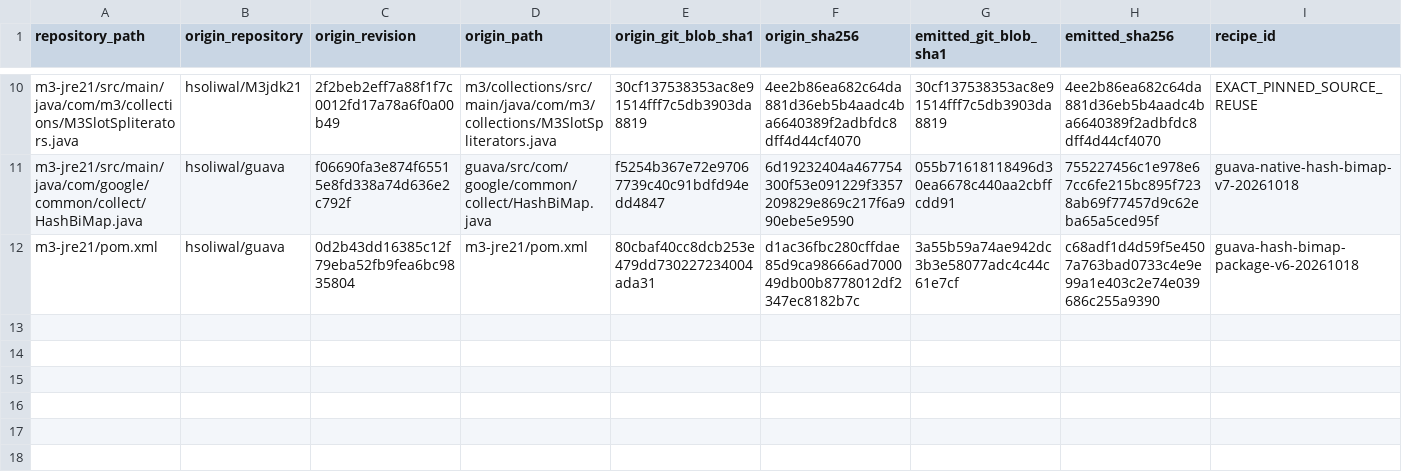
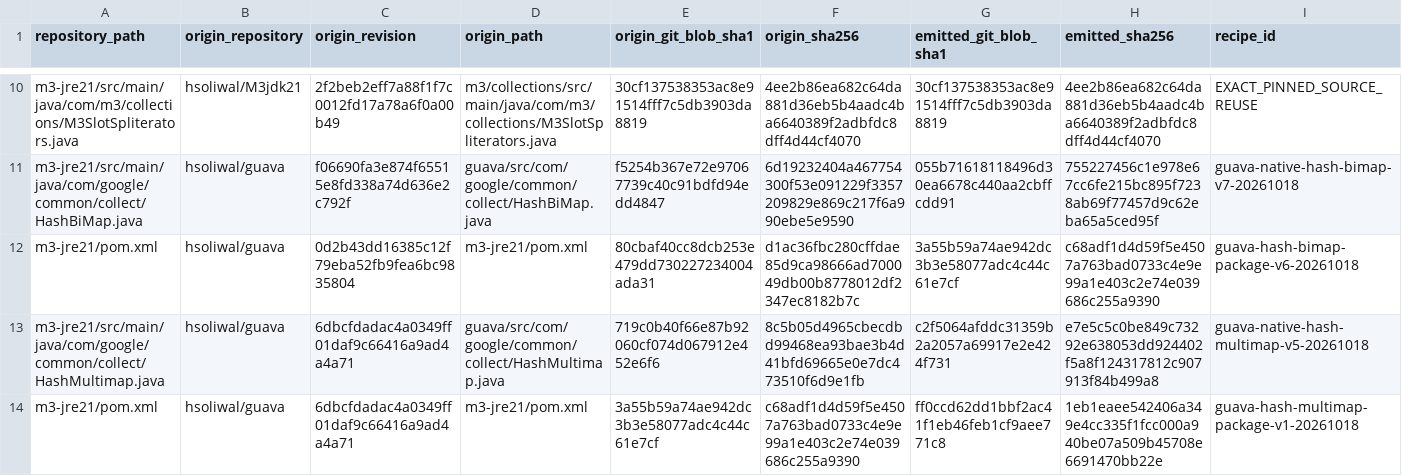
Before and after one commit to hsoliwal/guava, a TSV file: m3-jre21/SOURCE_PROVENANCE.tsv, drawn as a sheet; only a part is shown, gaps mark what is left out; rows hold the shown columns only; the diff names each change by its address in the sheet, - before the commit and + after, or states it on an @@ line.

Commit message:
Implement native HashMultimap array storage and measured callback allocation reduction

```diff
--- a/m3-jre21/SOURCE_PROVENANCE.tsv
+++ b/m3-jre21/SOURCE_PROVENANCE.tsv
+row 13: m3-jre21/src/main/java/com/google/common/collect/HashMultimap.java | hsoliwal/guava | 6dbcfdadac4a0349ff01daf9c66416a9ad4a4a71 | guava/src/com/google/common/collect/HashMultimap.java | 719c0b40f66e87b92060cf074d067912e452e6f6 | 8c5b05d4965cbecdbd99468ea93bae3b4d41bfd69665e0e7dc473510f6d9e1fb | c2f5064afddc31359b2a2057a69917e2e424f731 | e7e5c5c0be849c73292e638053dd924402f5a8f124317812c907913f84b499a8 | guava-native-hash-multimap-v5-20261018
+row 14: m3-jre21/pom.xml | hsoliwal/guava | 6dbcfdadac4a0349ff01daf9c66416a9ad4a4a71 | m3-jre21/pom.xml | 3a55b59a74ae942dc3b3e58077adc4c44c61e7cf | c68adf1d4d59f5e4507a763bad0733c4e9e99a1e403c2e74e039686c255a9390 | ff0ccd62dd1bbf2ac41f1eb46feb1cf9aee771c8 | 1eb1eaee542406a349e4cc335f1fcc000a940be07a509b45708e6691470bb22e | guava-hash-multimap-package-v1-20261018
```
Also changed, not shown: 12 other files.
